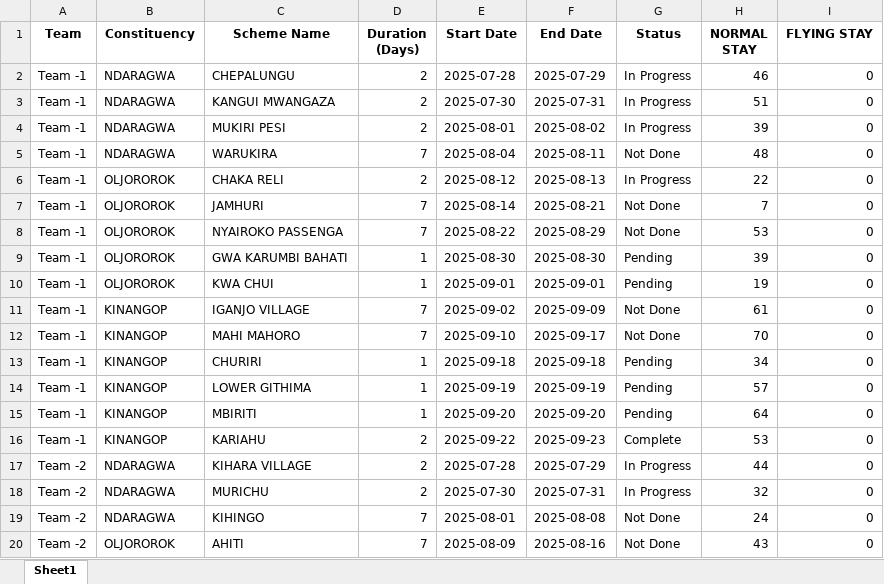
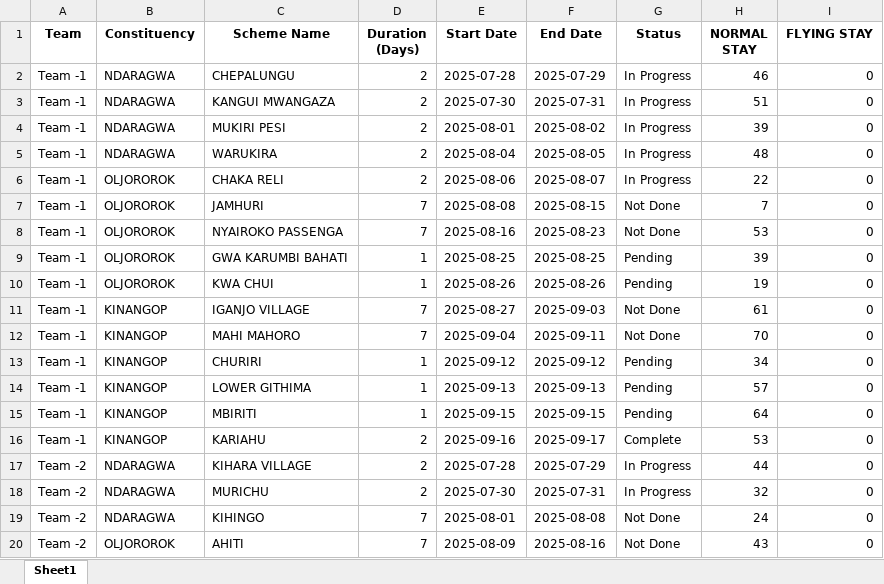
Before and after one commit to wainoimwangi/Work_scheduler, an Excel workbook: Work_Schedule_Output.xlsx, sheet Sheet1, drawn as a sheet; only a part is shown; values as stored, in another font and other column widths than the file's, no borders; the diff names each change by its address in the sheet, - before the commit and + after, or states it on an @@ line.

```diff
--- a/Work_Schedule_Output.xlsx (sheet Sheet1)
+++ b/Work_Schedule_Output.xlsx (sheet Sheet1)
-D5 (Duration (Days)): 7
+D5 (Duration (Days)): 2
-F5 (End Date): 2025-08-11
+F5 (End Date): 2025-08-05
-G5 (Status): Not Done
+G5 (Status): In Progress
-E6 (Start Date): 2025-08-12
+E6 (Start Date): 2025-08-06
-F6 (End Date): 2025-08-13
+F6 (End Date): 2025-08-07
-E7 (Start Date): 2025-08-14
+E7 (Start Date): 2025-08-08
-F7 (End Date): 2025-08-21
+F7 (End Date): 2025-08-15
-E8 (Start Date): 2025-08-22
+E8 (Start Date): 2025-08-16
-F8 (End Date): 2025-08-29
+F8 (End Date): 2025-08-23
-E9 (Start Date): 2025-08-30
+E9 (Start Date): 2025-08-25
-F9 (End Date): 2025-08-30
+F9 (End Date): 2025-08-25
-E10 (Start Date): 2025-09-01
+E10 (Start Date): 2025-08-26
-F10 (End Date): 2025-09-01
+F10 (End Date): 2025-08-26
-E11 (Start Date): 2025-09-02
+E11 (Start Date): 2025-08-27
-F11 (End Date): 2025-09-09
+F11 (End Date): 2025-09-03
-E12 (Start Date): 2025-09-10
+E12 (Start Date): 2025-09-04
-F12 (End Date): 2025-09-17
+F12 (End Date): 2025-09-11
-E13 (Start Date): 2025-09-18
+E13 (Start Date): 2025-09-12
-F13 (End Date): 2025-09-18
+F13 (End Date): 2025-09-12
-E14 (Start Date): 2025-09-19
+E14 (Start Date): 2025-09-13
-F14 (End Date): 2025-09-19
+F14 (End Date): 2025-09-13
-E15 (Start Date): 2025-09-20
+E15 (Start Date): 2025-09-15
-F15 (End Date): 2025-09-20
+F15 (End Date): 2025-09-15
-E16 (Start Date): 2025-09-22
+E16 (Start Date): 2025-09-16
-F16 (End Date): 2025-09-23
+F16 (End Date): 2025-09-17
```
Also changed, not shown: 2 other files.
